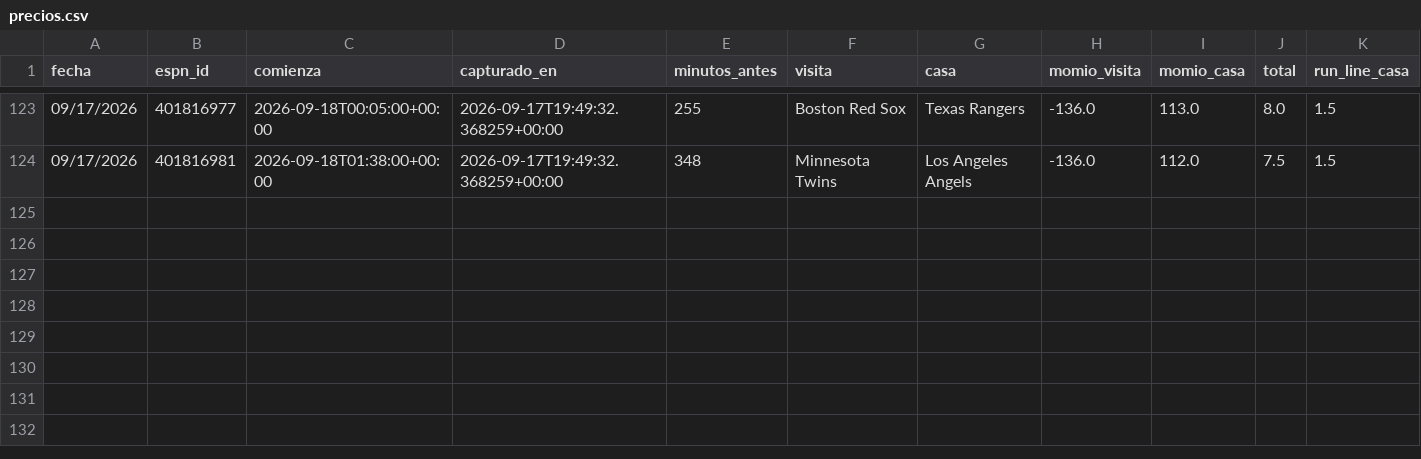
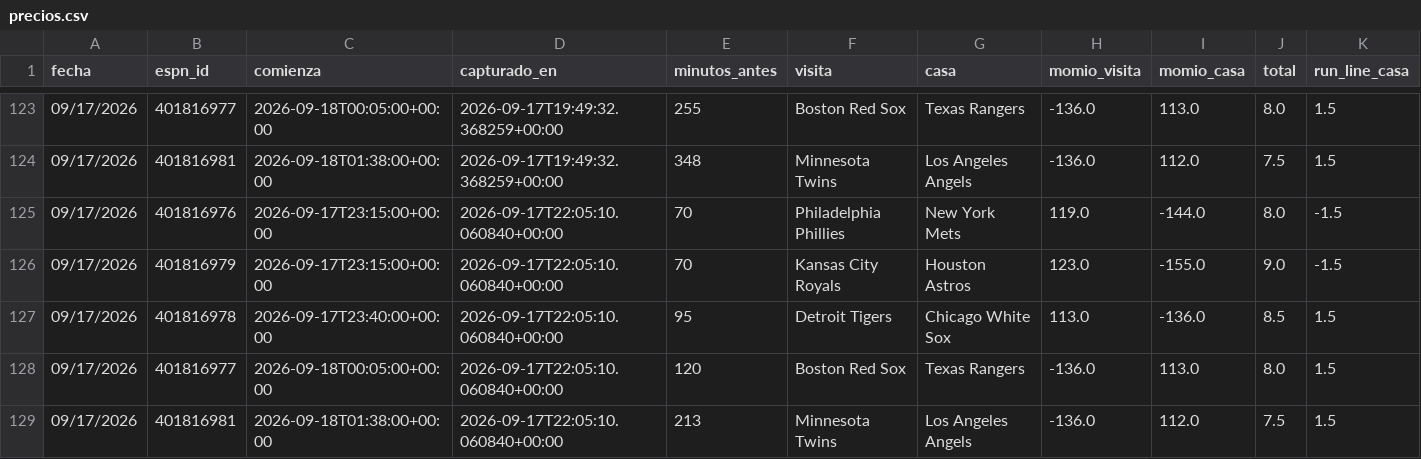
Before and after one commit to Robert123712/MODELO-MLB-V02, a CSV file: precios.csv, drawn as a sheet; only a part is shown, gaps mark what is left out; rows hold the shown columns only; the diff names each change by its address in the sheet, - before the commit and + after, or states it on an @@ line.

```diff
--- a/precios.csv
+++ b/precios.csv
+row 125: 09/17/2026 | 401816976 | 2026-09-17T23:15:00+00:00 | 2026-09-17T22:05:10.060840+00:00 | 70 | Philadelphia Phillies | New York Mets | 119.0 | -144.0 | 8.0 | -1.5
+row 126: 09/17/2026 | 401816979 | 2026-09-17T23:15:00+00:00 | 2026-09-17T22:05:10.060840+00:00 | 70 | Kansas City Royals | Houston Astros | 123.0 | -155.0 | 9.0 | -1.5
+row 127: 09/17/2026 | 401816978 | 2026-09-17T23:40:00+00:00 | 2026-09-17T22:05:10.060840+00:00 | 95 | Detroit Tigers | Chicago White Sox | 113.0 | -136.0 | 8.5 | 1.5
+row 128: 09/17/2026 | 401816977 | 2026-09-18T00:05:00+00:00 | 2026-09-17T22:05:10.060840+00:00 | 120 | Boston Red Sox | Texas Rangers | -136.0 | 113.0 | 8.0 | 1.5
+row 129: 09/17/2026 | 401816981 | 2026-09-18T01:38:00+00:00 | 2026-09-17T22:05:10.060840+00:00 | 213 | Minnesota Twins | Los Angeles Angels | -136.0 | 112.0 | 7.5 | 1.5
```
Also changed, not shown: 5 other files.
